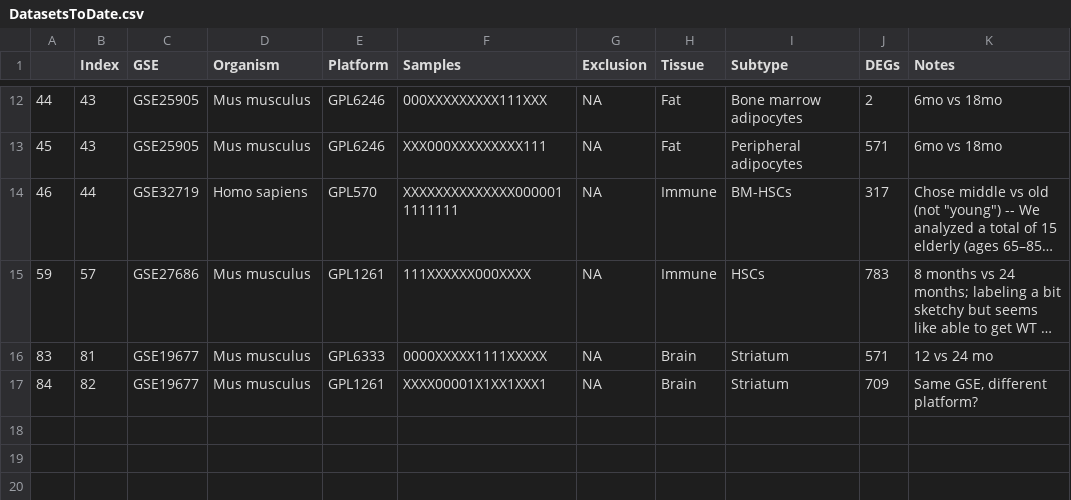
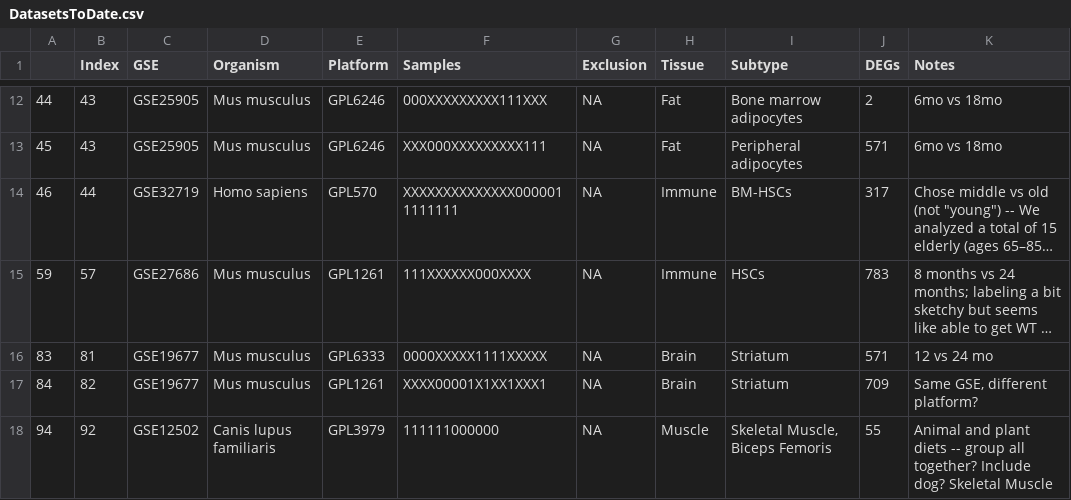
Before and after one commit to AriellaStudies/Aging-DEGs, a CSV file: DatasetsToDate.csv, drawn as a sheet; only a part is shown, gaps mark what is left out; long unchanged cells end in ….

```diff
--- a/DatasetsToDate.csv
+++ b/DatasetsToDate.csv
@@ -17 +17,2 @@
 "84",82,"GSE19677","Mus musculus","GPL1261","XXXX00001X1XX1XXX1",NA,"Brain","Striatum",709,"Same GSE, different platform?"
+"94",92,"GSE12502","Canis lupus familiaris","GPL3979","111111000000",NA,"Muscle","Skeletal Muscle, Biceps Femoris",55,"Animal and plant diets -- group all together? Include dog? Skeletal Muscle"
```
Also changed, not shown: 221_Datasets.csv, Old_Counts.csv, 5 other files.
